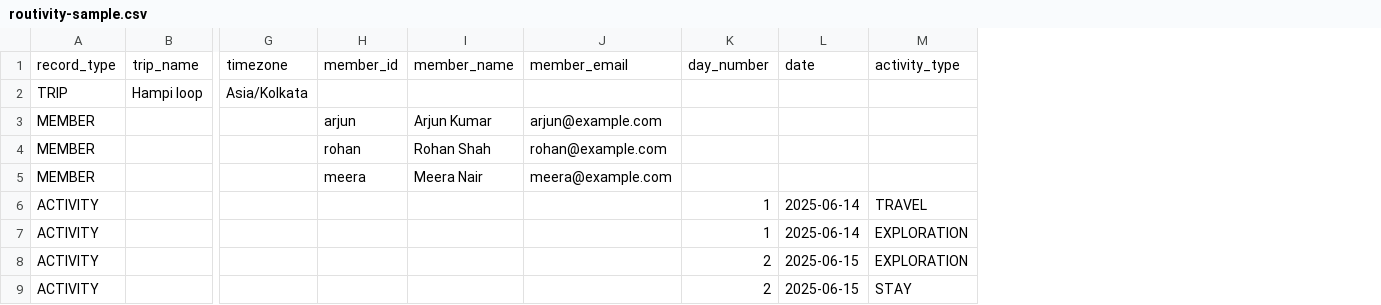
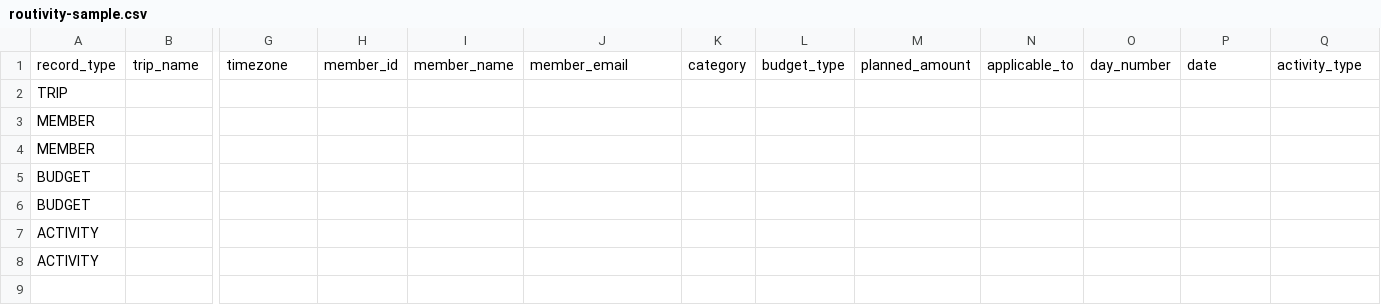
Before and after one commit to anirudhkrishna-06/routivity-bike, a CSV file: public/templates/routivity-sample.csv, drawn as a sheet; only a part is shown, gaps mark what is left out; removed rows and columns are numbered as before the commit, all else as after; rows hold the shown columns only; the diff names each change by its address in the sheet, - before the commit and + after, or states it on an @@ line.

```diff
--- a/public/templates/routivity-sample.csv
+++ b/public/templates/routivity-sample.csv
+column K, row 1: category
+column L, row 1: budget_type
+column M, row 1: planned_amount
+column N, row 1: applicable_to
-row 2: TRIP | Hampi loop | Asia/Kolkata
-row 3: MEMBER |  |  | arjun | Arjun Kumar | arjun@example.com
-row 4: MEMBER |  |  | rohan | Rohan Shah | rohan@example.com
-row 5: MEMBER |  |  | meera | Meera Nair | meera@example.com
-row 6: ACTIVITY |  |  |  |  |  | 1 | 2025-06-14 | TRAVEL
-row 7: ACTIVITY |  |  |  |  |  | 1 | 2025-06-14 | EXPLORATION
-row 8: ACTIVITY |  |  |  |  |  | 2 | 2025-06-15 | EXPLORATION
-row 9: ACTIVITY |  |  |  |  |  | 2 | 2025-06-15 | STAY
+row 2: TRIP
+row 3: MEMBER
+row 4: MEMBER
+row 5: BUDGET
+row 6: BUDGET
+row 7: ACTIVITY
+row 8: ACTIVITY
```
Also changed, not shown: 40 other files.
